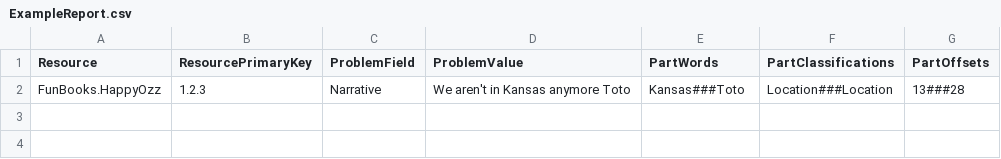
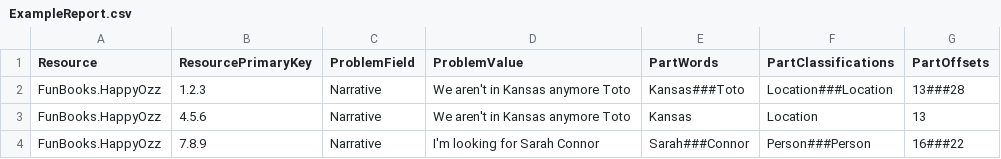
Before and after one commit to SMI/SmiServices, a CSV file: src/applications/IsIdentifiableReviewer/ExampleReport.csv, drawn as a sheet.

Commit message:
Added some more example data to work with

```diff
--- a/src/applications/IsIdentifiableReviewer/ExampleReport.csv
+++ b/src/applications/IsIdentifiableReviewer/ExampleReport.csv
@@ -2 +2,3 @@ Resource,ResourcePrimaryKey,ProblemField,ProblemValue,PartWords,PartClassificati
 FunBooks.HappyOzz,1.2.3,Narrative,We aren't in Kansas anymore Toto,Kansas###Toto,Location###Location,13###28
+FunBooks.HappyOzz,4.5.6,Narrative,We aren't in Kansas anymore Toto,Kansas,Location,13
+FunBooks.HappyOzz,7.8.9,Narrative,I'm looking for Sarah Connor,Sarah###Connor,Person###Person,16###22
```
